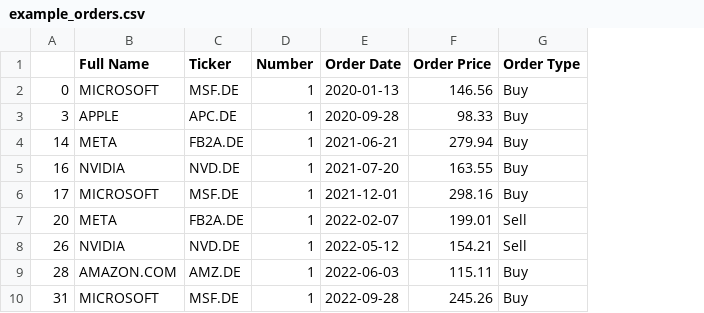
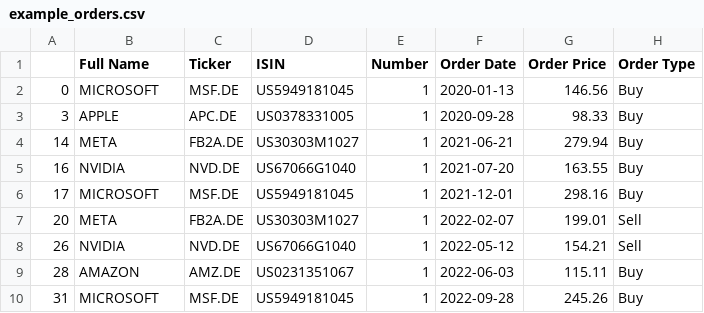
Before and after one commit to cdrc1103/MyPortfolio, a CSV file: example_data/example_orders.csv, drawn as a sheet; the diff names each change by its address in the sheet, - before the commit and + after, or states it on an @@ line.

```diff
--- a/example_data/example_orders.csv
+++ b/example_data/example_orders.csv
+column D (ISIN), rows 2-10: US5949181045 | US0378331005 | US30303M1027 | US67066G1040 | US5949181045 | US30303M1027 | US67066G1040 | US0231351067 | US5949181045
-B9 (Full Name): AMAZON.COM
+B9 (Full Name): AMAZON
```
Also changed, not shown: 10 other files.
